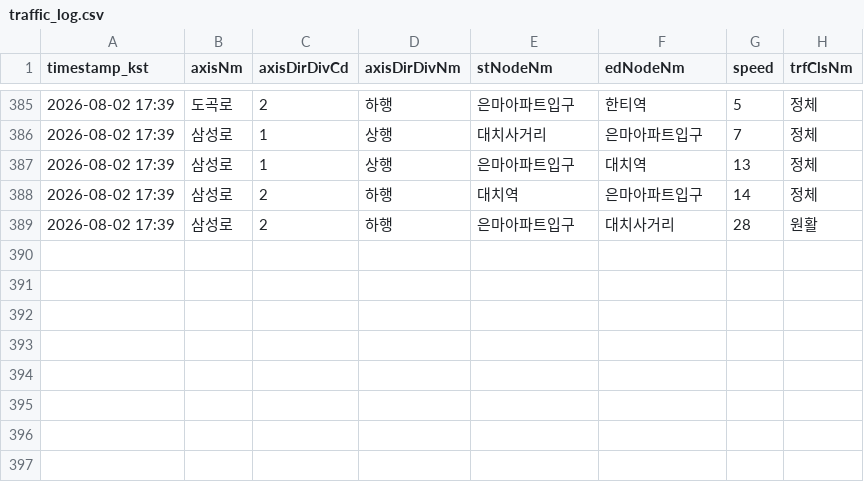
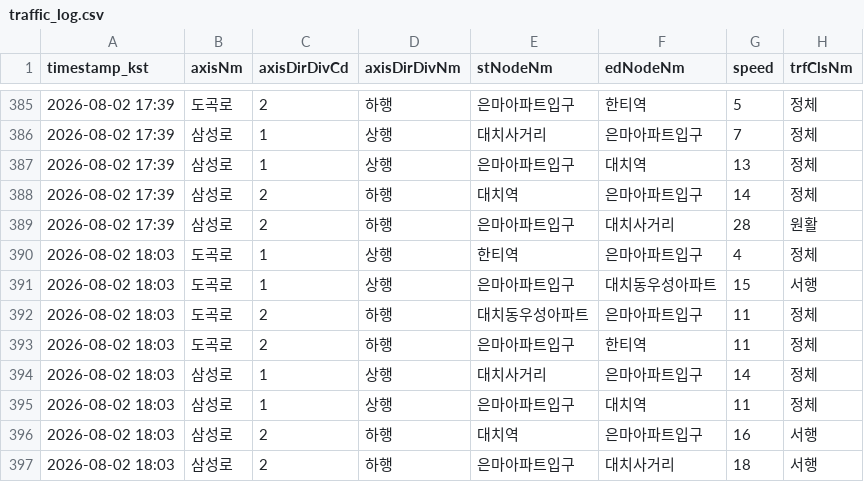
Before and after one commit to adneo-beep/eunma-traffic-monitor, a CSV file: data/traffic_log.csv, drawn as a sheet; only a part is shown, gaps mark what is left out.

```diff
--- a/data/traffic_log.csv
+++ b/data/traffic_log.csv
@@ -389 +389,9 @@ timestamp_kst,axisNm,axisDirDivCd,axisDirDivNm,stNodeNm,edNodeNm,speed,trfClsNm
 2026-08-02 17:39,삼성로,2,하행,은마아파트입구,대치사거리,28,원활
+2026-08-02 18:03,도곡로,1,상행,한티역,은마아파트입구,4,정체
+2026-08-02 18:03,도곡로,1,상행,은마아파트입구,대치동우성아파트,15,서행
+2026-08-02 18:03,도곡로,2,하행,대치동우성아파트,은마아파트입구,11,정체
+2026-08-02 18:03,도곡로,2,하행,은마아파트입구,한티역,11,정체
+2026-08-02 18:03,삼성로,1,상행,대치사거리,은마아파트입구,14,정체
+2026-08-02 18:03,삼성로,1,상행,은마아파트입구,대치역,11,정체
+2026-08-02 18:03,삼성로,2,하행,대치역,은마아파트입구,16,서행
+2026-08-02 18:03,삼성로,2,하행,은마아파트입구,대치사거리,18,서행
```
